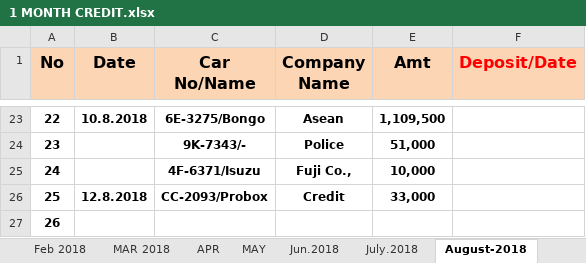
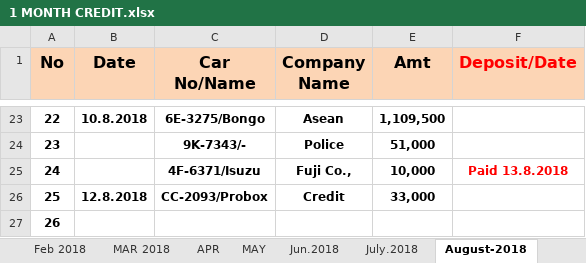
Before and after one commit to nwayoonyanmin/GoldenBrothersData, an Excel workbook: 1 MONTH CREDIT.xlsx, sheet August-2018, drawn as a sheet; only a part is shown, gaps mark what is left out; values as stored, in another font and other column widths than the file's, no borders; the diff names each change by its address in the sheet, - before the commit and + after, or states it on an @@ line.

```diff
--- a/1 MONTH CREDIT.xlsx (sheet August-2018)
+++ b/1 MONTH CREDIT.xlsx (sheet August-2018)
-F25 (Deposit/Date): (empty)
+F25 (Deposit/Date): Paid 13.8.2018
```
Also changed, not shown: sheet July.2018, GB-3 Salary Attandance.xlsx.
